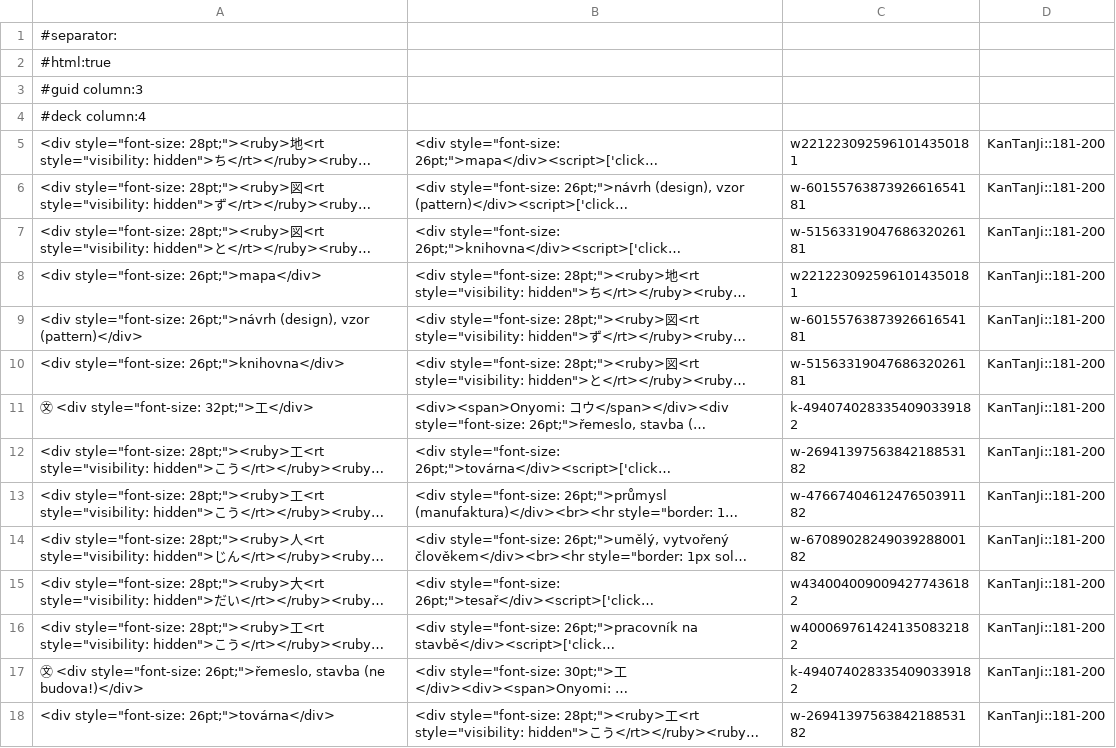
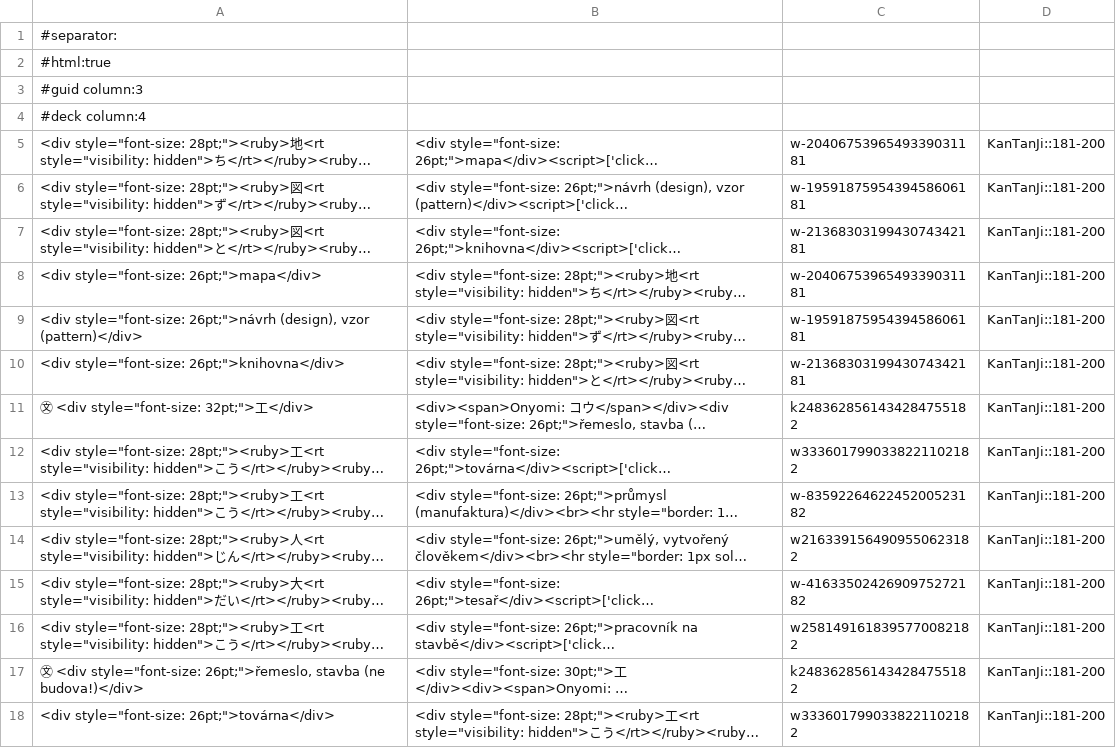
Before and after one commit to KanjiBase/KanTanJi, a CSV file: anki/anki-kanji-181-200.csv, drawn as a sheet; only a part is shown; long unchanged cells end in …; the diff covers the shown part only; the diff names each change by its address in the sheet, - before the commit and + after, or states it on an @@ line.

```diff
--- a/anki/anki-kanji-181-200.csv
+++ b/anki/anki-kanji-181-200.csv
-C5: w2212230925961014350181
+C5: w-2040675396549339031181
-C6: w-6015576387392661654181
+C6: w-1959187595439458606181
-C7: w-5156331904768632026181
+C7: w-2136830319943074342181
-C8: w2212230925961014350181
+C8: w-2040675396549339031181
-C9: w-6015576387392661654181
+C9: w-1959187595439458606181
-C10: w-5156331904768632026181
+C10: w-2136830319943074342181
-C11: k-4940740283354090339182
+C11: k2483628561434284755182
-C12: w-2694139756384218853182
+C12: w3336017990338221102182
-C13: w-4766740461247650391182
+C13: w-8359226462245200523182
-C14: w-6708902824903928800182
+C14: w2163391564909550623182
-C15: w4340040090094277436182
+C15: w-4163350242690975272182
-C16: w4000697614241350832182
+C16: w2581491618395770082182
-C17: k-4940740283354090339182
+C17: k2483628561434284755182
-C18: w-2694139756384218853182
+C18: w3336017990338221102182
```
Also changed, not shown: 40 edited cells elsewhere in this file, 1 other file.
